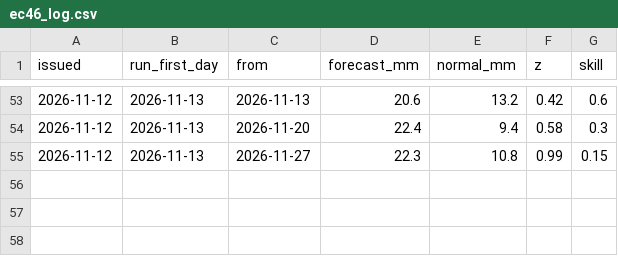
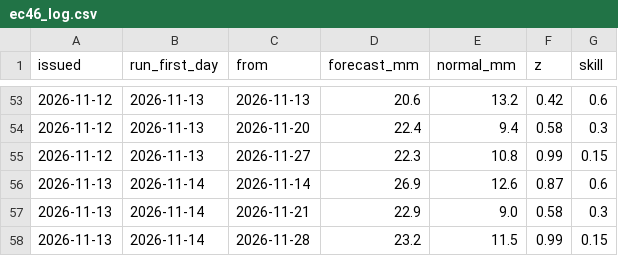
Before and after one commit to robertdoanesolomon/Flag_Predictor, a CSV file: data/termly/ec46_log.csv, drawn as a sheet; only a part is shown, gaps mark what is left out; the diff names each change by its address in the sheet, - before the commit and + after, or states it on an @@ line.

```diff
--- a/data/termly/ec46_log.csv
+++ b/data/termly/ec46_log.csv
+row 56: 2026-11-13 | 2026-11-14 | 2026-11-14 | 26.9 | 12.6 | 0.87 | 0.6
+row 57: 2026-11-13 | 2026-11-14 | 2026-11-21 | 22.9 | 9.0 | 0.58 | 0.3
+row 58: 2026-11-13 | 2026-11-14 | 2026-11-28 | 23.2 | 11.5 | 0.99 | 0.15
```
Also changed, not shown: data/termly/farmoor_daily.csv, data/termly/outlook_history.csv, 2 other files.
